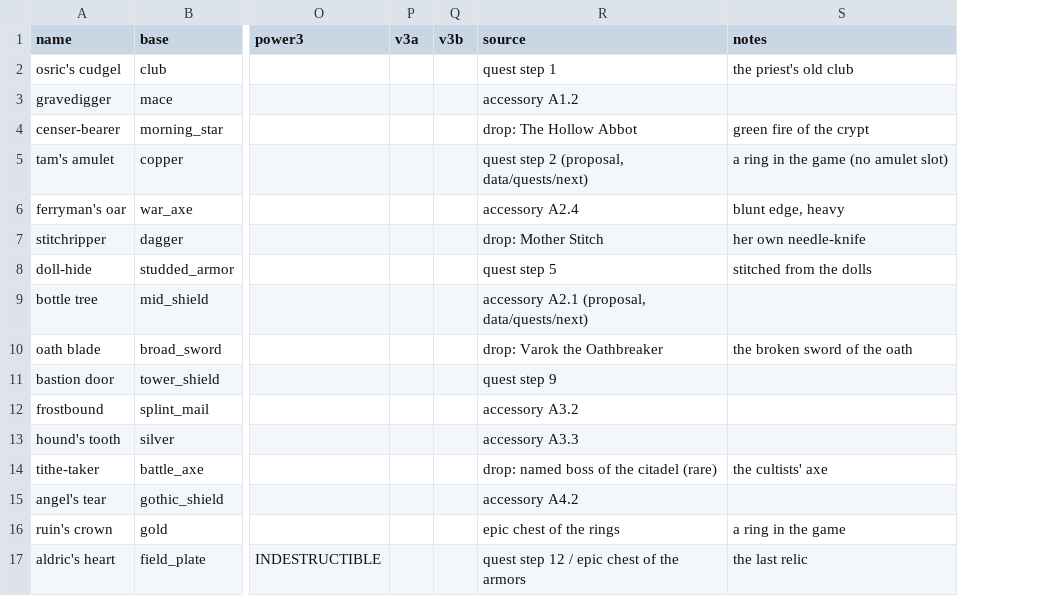
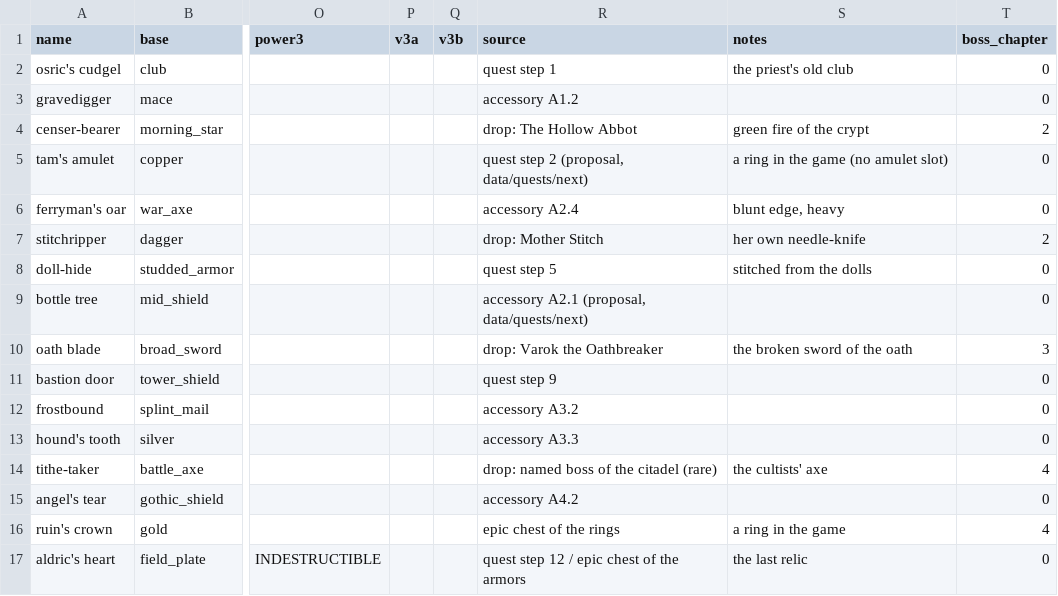
Before and after one commit to caporalesimone/barbarian-the-blood-path, a TSV file: data/items/next/uniques.tsv, drawn as a sheet; only a part is shown, gaps mark what is left out; the diff names each change by its address in the sheet, - before the commit and + after, or states it on an @@ line.

```diff
--- a/data/items/next/uniques.tsv
+++ b/data/items/next/uniques.tsv
+column T (boss_chapter), rows 2-17: 0 | 0 | 2 | 0 | 0 | 2 | 0 | 0 | 3 | 0 | 0 | 0 | 4 | 0 | 4 | 0
```
Also changed, not shown: 16 other files.
